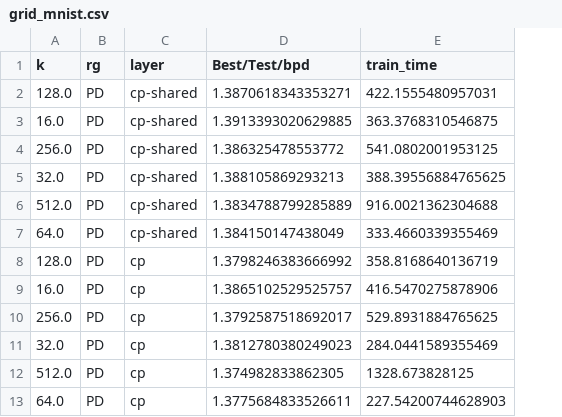
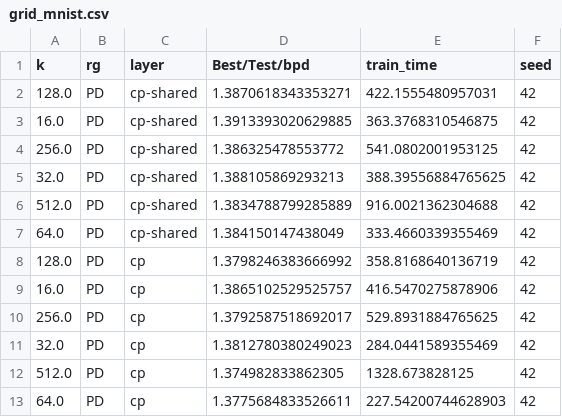
Before and after one commit to april-tools/uni-circ-le, a CSV file: results/grid_mnist.csv, drawn as a sheet; only a part is shown; the diff names each change by its address in the sheet, - before the commit and + after, or states it on an @@ line.

Commit message:
Added seeds

```diff
--- a/results/grid_mnist.csv
+++ b/results/grid_mnist.csv
+column F (seed), rows 2-13: all 42
```
Also changed, not shown: results/grid_celeba.csv, results/grid_fashion_mnist.csv.
